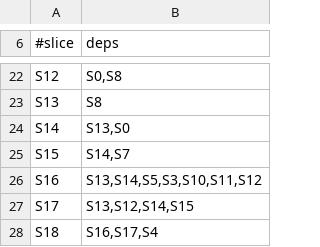
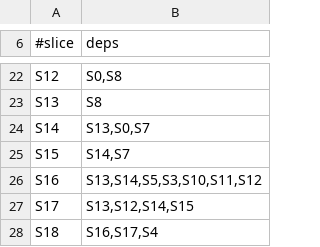
Before and after one commit to Nathandela/swarm, a TSV file: docs/specifications/remote-phaseB-slices.tsv, drawn as a sheet; only a part is shown, gaps mark what is left out.

```diff
--- a/docs/specifications/remote-phaseB-slices.tsv
+++ b/docs/specifications/remote-phaseB-slices.tsv
@@ -23,3 +23,3 @@ S12	S0,S8
 S13	S8
-S14	S13,S0
+S14	S13,S0,S7
 S15	S14,S7
```
Also changed, not shown: 2 other files.
